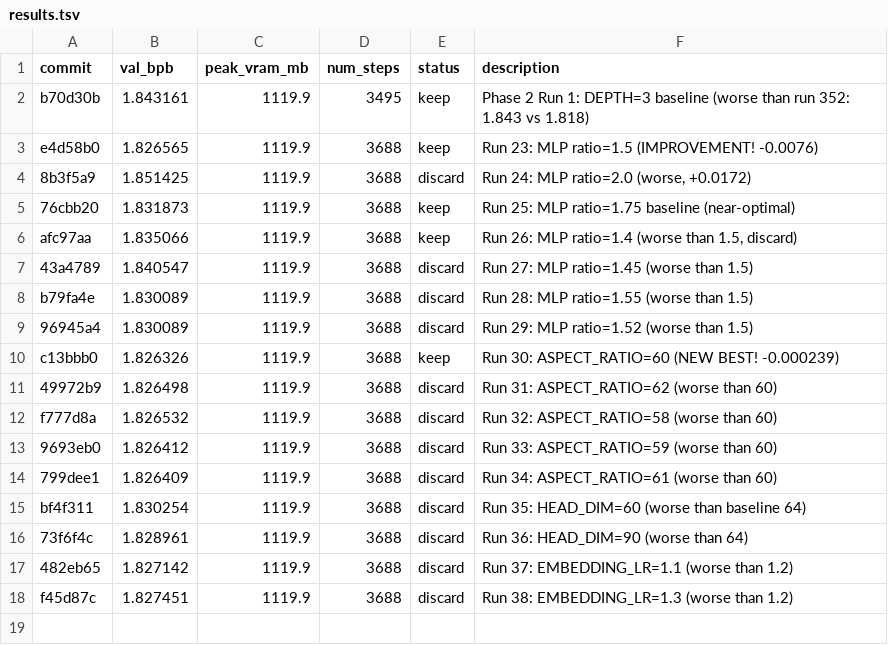
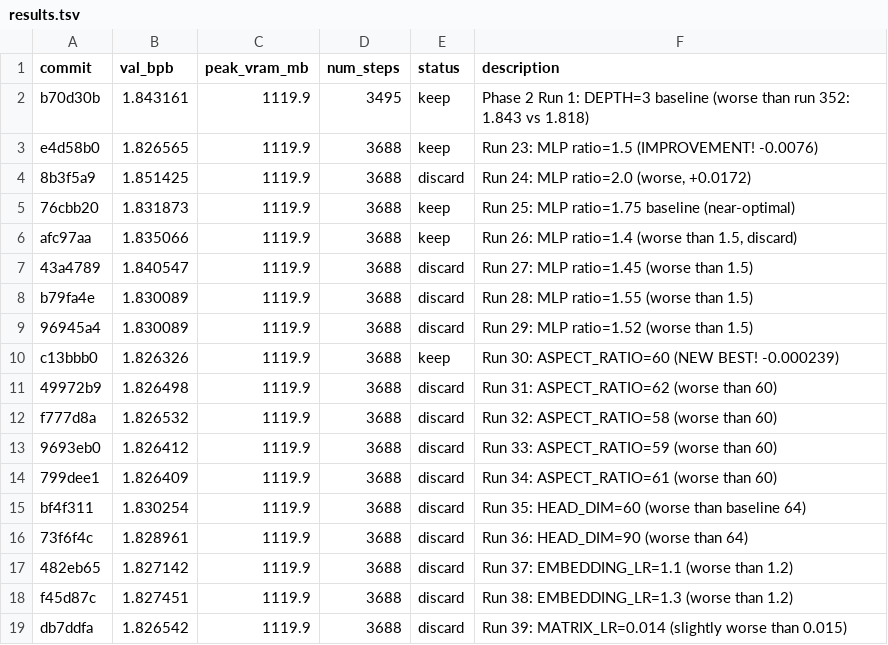
Before and after one commit to rvlambda1-ship-it/autoresearch-revi, a TSV file: results.tsv, drawn as a sheet.

Commit message:
Run 39 complete: MATRIX_LR tuning shows no improvement (1.826542 vs 1.826326 baseline)

```diff
--- a/results.tsv
+++ b/results.tsv
@@ -18 +18,2 @@ bf4f311	1.830254	1119.9	3688	discard	Run 35: HEAD_DIM=60 (worse than baseline 64
 f45d87c	1.827451	1119.9	3688	discard	Run 38: EMBEDDING_LR=1.3 (worse than 1.2)
+db7ddfa	1.826542	1119.9	3688	discard	Run 39: MATRIX_LR=0.014 (slightly worse than 0.015)
```
Also changed, not shown: 1 other file.
